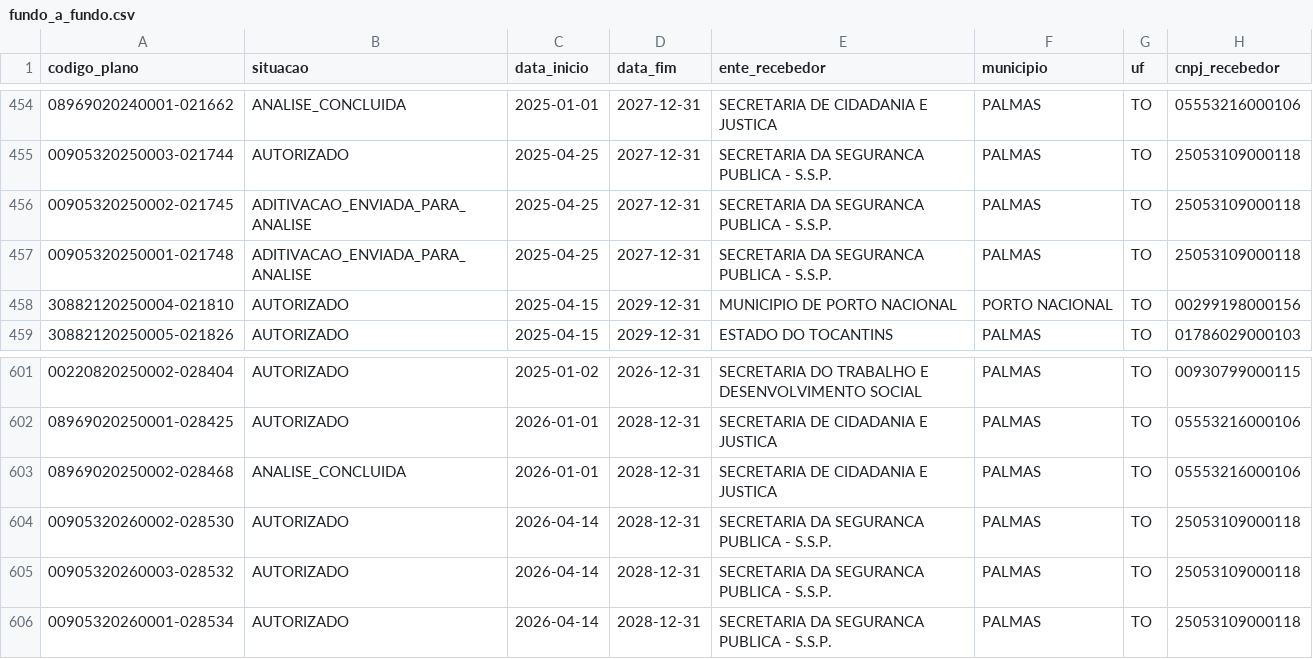
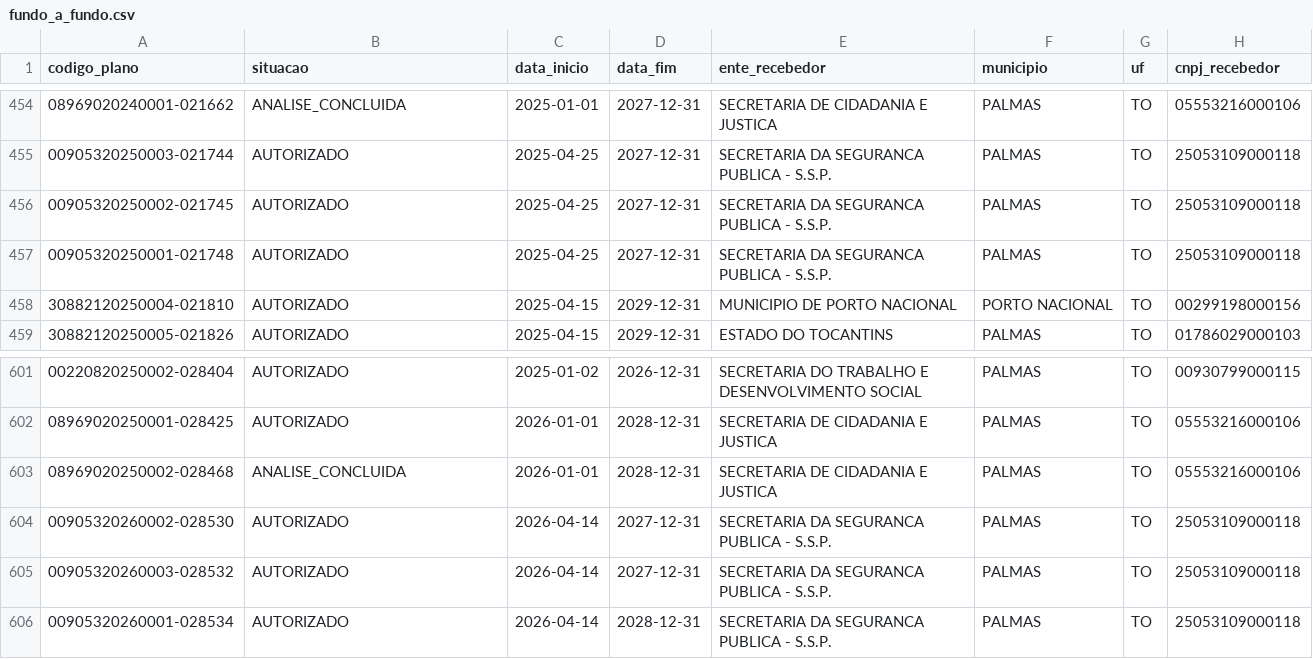
Before and after one commit to ArthurSouzaDev/DataCollectorSeplan, a CSV file: dataset/fundo_a_fundo.csv, drawn as a sheet; only a part is shown, gaps mark what is left out; the diff covers the shown part only; the diff names each change by its address in the sheet, - before the commit and + after, or states it on an @@ line.

```diff
--- a/dataset/fundo_a_fundo.csv
+++ b/dataset/fundo_a_fundo.csv
-B456:B457 (situacao): ADITIVACAO_ENVIADA_PARA_ANALISE
+B456:B457 (situacao): AUTORIZADO
-D604:D605 (data_fim): 2028-12-31
+D604:D605 (data_fim): 2027-12-31
```
Also changed, not shown: 12 edited cells elsewhere in this file, dataset/emendas_to.csv, public/data/especiais.csv, 3 other files.
